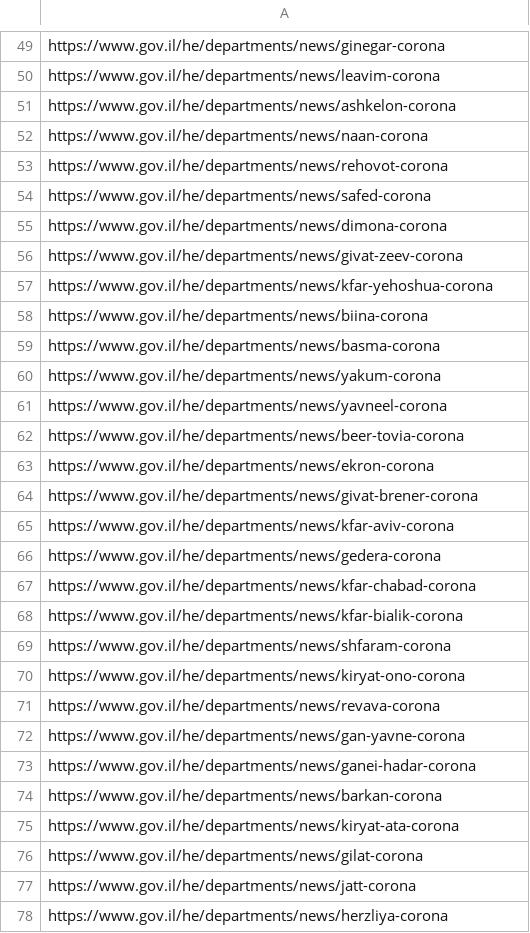
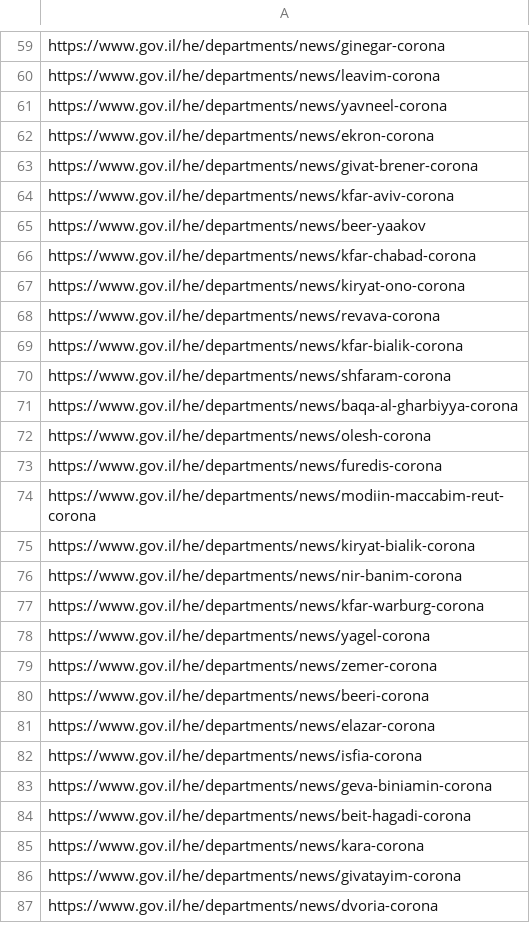
Before and after one commit to erez-aharonov/covid-19-israel-tracker, a CSV file: all_settlements_links.csv, drawn as a sheet; only a part is shown, gaps mark what is left out; the shorter side is filled out with more unchanged rows; the diff covers the shown part only.

Commit message:
get settlements bug fix

```diff
--- a/all_settlements_links.csv
+++ b/all_settlements_links.csv
@@ -50,14 +60,3 @@ https://www.gov.il/he/departments/news/ginegar-corona
 https://www.gov.il/he/departments/news/leavim-corona
-https://www.gov.il/he/departments/news/ashkelon-corona
-https://www.gov.il/he/departments/news/naan-corona
-https://www.gov.il/he/departments/news/rehovot-corona
-https://www.gov.il/he/departments/news/safed-corona
-https://www.gov.il/he/departments/news/dimona-corona
-https://www.gov.il/he/departments/news/givat-zeev-corona
-https://www.gov.il/he/departments/news/kfar-yehoshua-corona
-https://www.gov.il/he/departments/news/biina-corona
-https://www.gov.il/he/departments/news/basma-corona
-https://www.gov.il/he/departments/news/yakum-corona
 https://www.gov.il/he/departments/news/yavneel-corona
-https://www.gov.il/he/departments/news/beer-tovia-corona
 https://www.gov.il/he/departments/news/ekron-corona
@@ -65,14 +64,12 @@ https://www.gov.il/he/departments/news/givat-brener-corona
 https://www.gov.il/he/departments/news/kfar-aviv-corona
-https://www.gov.il/he/departments/news/gedera-corona
+https://www.gov.il/he/departments/news/beer-yaakov
 https://www.gov.il/he/departments/news/kfar-chabad-corona
+https://www.gov.il/he/departments/news/kiryat-ono-corona
+https://www.gov.il/he/departments/news/revava-corona
 https://www.gov.il/he/departments/news/kfar-bialik-corona
 https://www.gov.il/he/departments/news/shfaram-corona
-https://www.gov.il/he/departments/news/kiryat-ono-corona
-https://www.gov.il/he/departments/news/revava-corona
-https://www.gov.il/he/departments/news/gan-yavne-corona
-https://www.gov.il/he/departments/news/ganei-hadar-corona
-https://www.gov.il/he/departments/news/barkan-corona
-https://www.gov.il/he/departments/news/kiryat-ata-corona
-https://www.gov.il/he/departments/news/gilat-corona
-https://www.gov.il/he/departments/news/jatt-corona
-https://www.gov.il/he/departments/news/herzliya-corona
+https://www.gov.il/he/departments/news/baqa-al-gharbiyya-corona
+https://www.gov.il/he/departments/news/olesh-corona
+https://www.gov.il/he/departments/news/furedis-corona
+https://www.gov.il/he/departments/news/modiin-maccabim-reut-corona
+https://www.gov.il/he/departments/news/kiryat-bialik-corona
```
Also changed, not shown: 35 added rows, 37 removed rows, 25 moved rows and 5 edited cells elsewhere in this file, 3 other files.
